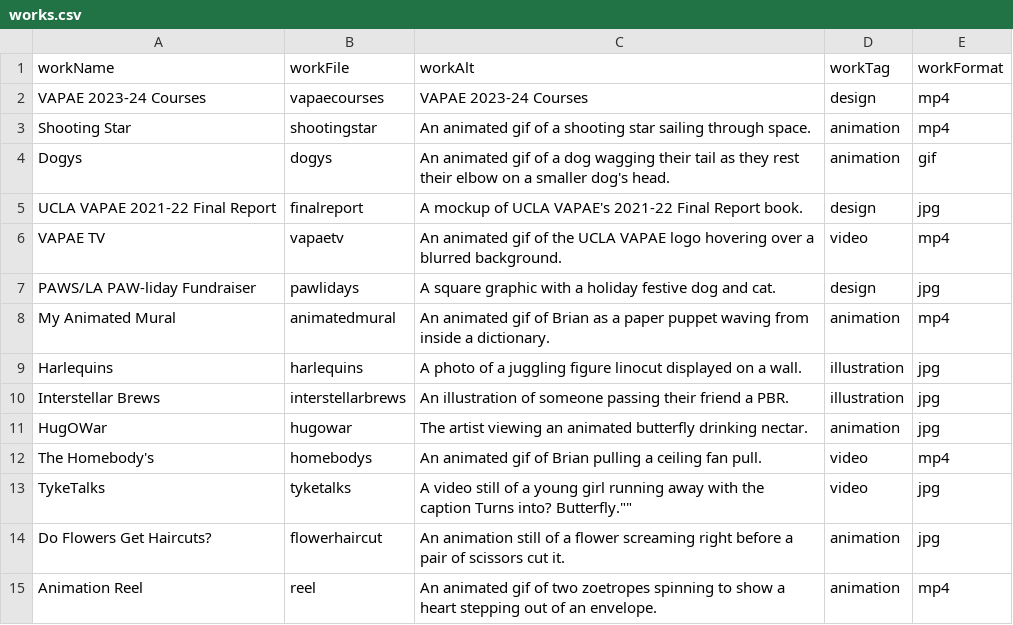
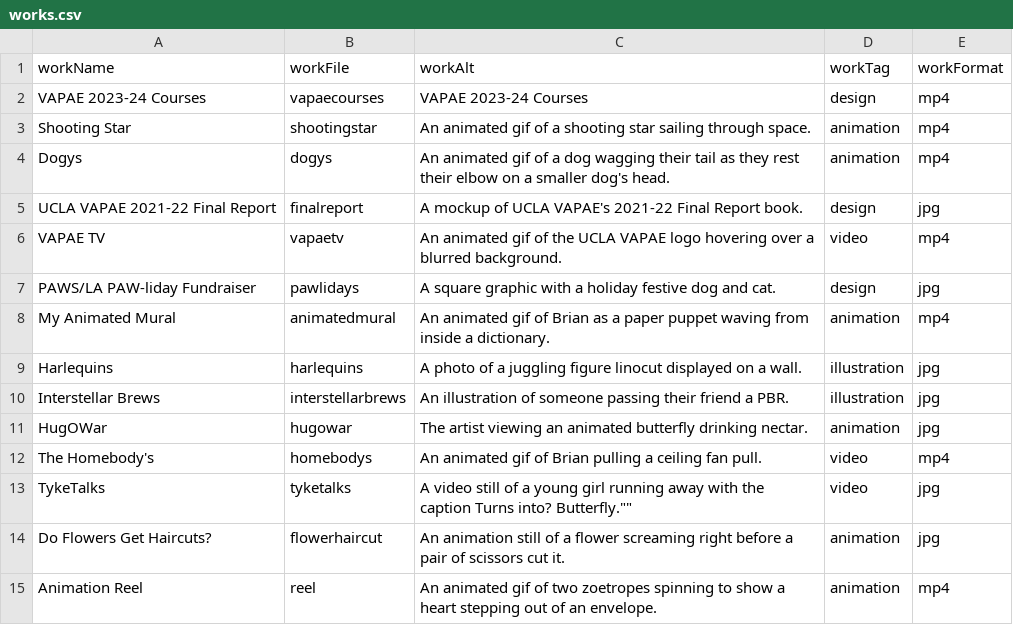
Before and after one commit to brianpea/brianpea.github.io, a CSV file: works/works.csv, drawn as a sheet.

```diff
--- a/works/works.csv
+++ b/works/works.csv
@@ -3,3 +3,3 @@ workName,workFile,workAlt,workTag,workFormat
 "Shooting Star",shootingstar,"An animated gif of a shooting star sailing through space.",animation,mp4
-"Dogys",dogys,"An animated gif of a dog wagging their tail as they rest their elbow on a smaller dog's head.",animation,gif
+"Dogys",dogys,"An animated gif of a dog wagging their tail as they rest their elbow on a smaller dog's head.",animation,mp4
 "UCLA VAPAE 2021‑22 Final Report",finalreport,"A mockup of UCLA VAPAE's 2021-22 Final Report book.",design,jpg
```
Also changed, not shown: 35 other files.
